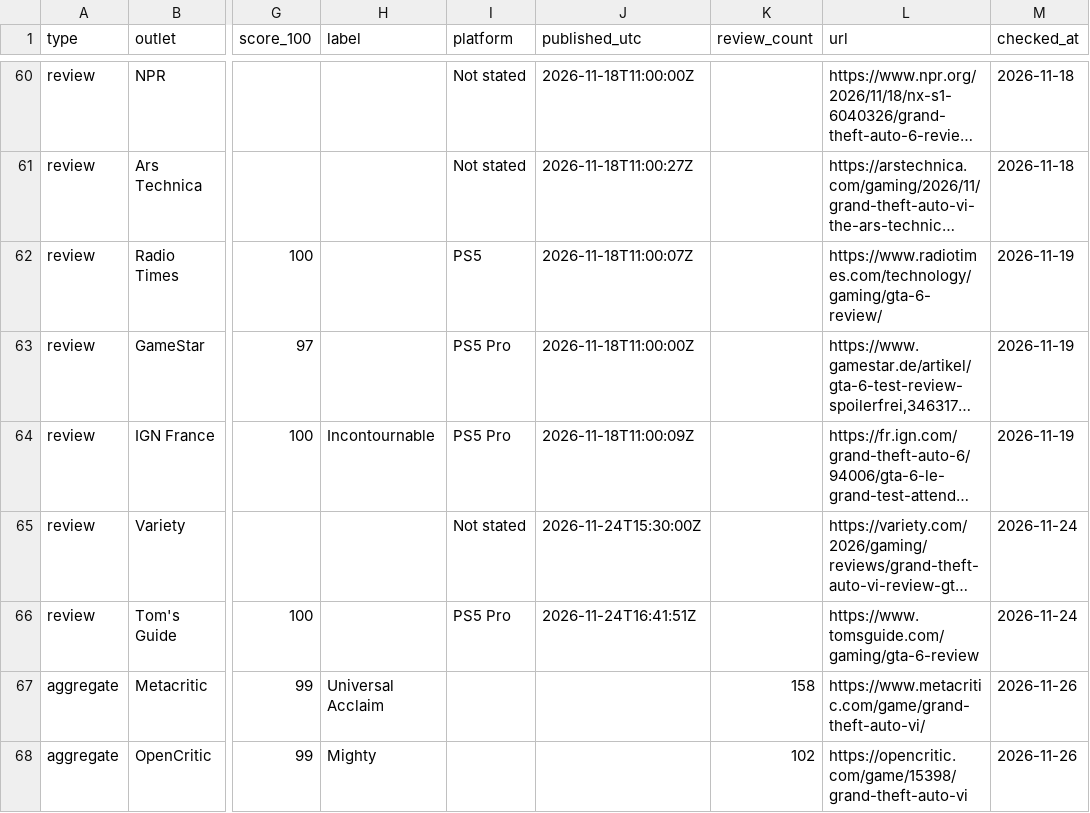
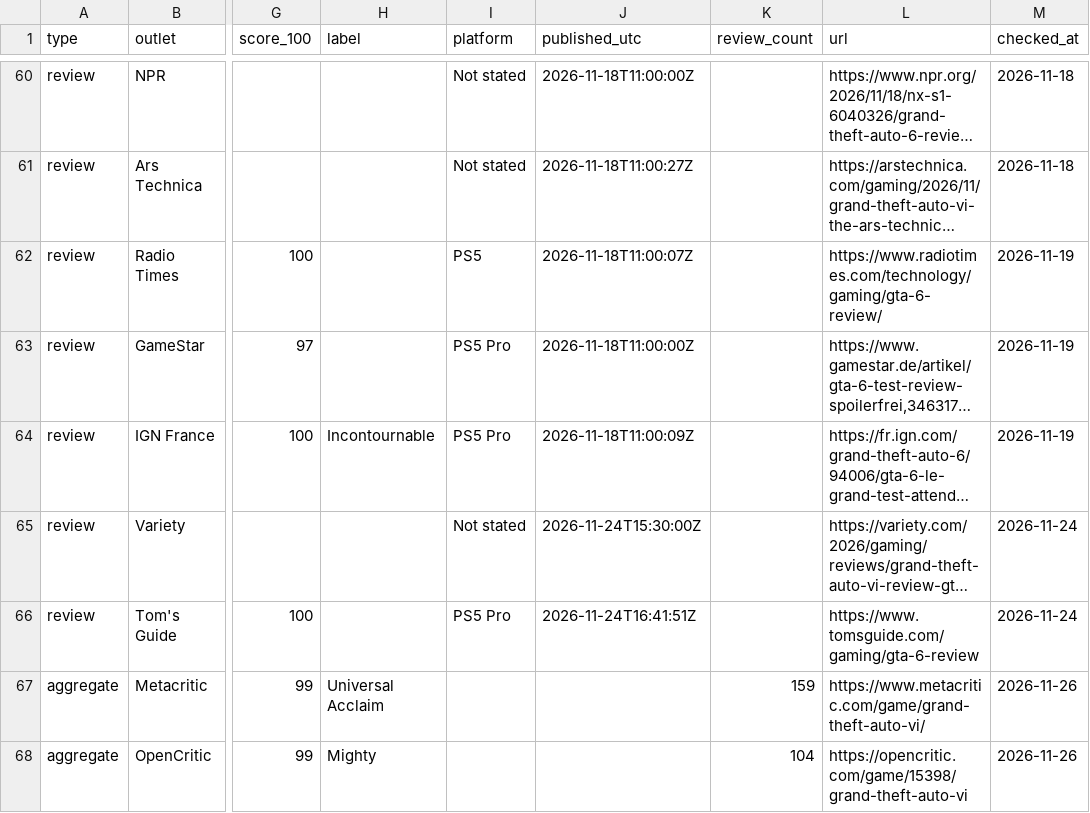
Before and after one commit to zeshutmax/gtasix-data, a CSV file: data/gta6-reviews.csv, drawn as a sheet; only a part is shown, gaps mark what is left out; long unchanged cells end in …; the diff names each change by its address in the sheet, - before the commit and + after, or states it on an @@ line.

```diff
--- a/data/gta6-reviews.csv
+++ b/data/gta6-reviews.csv
-K67 (review_count): 158
+K67 (review_count): 159
-K68 (review_count): 102
+K68 (review_count): 104
```
Also changed, not shown: 1 other file.
